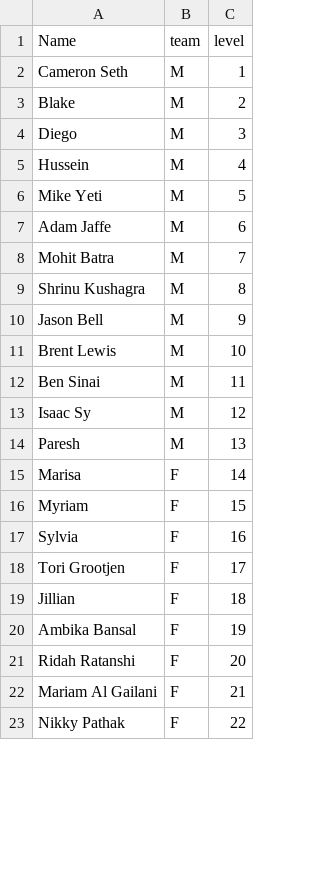
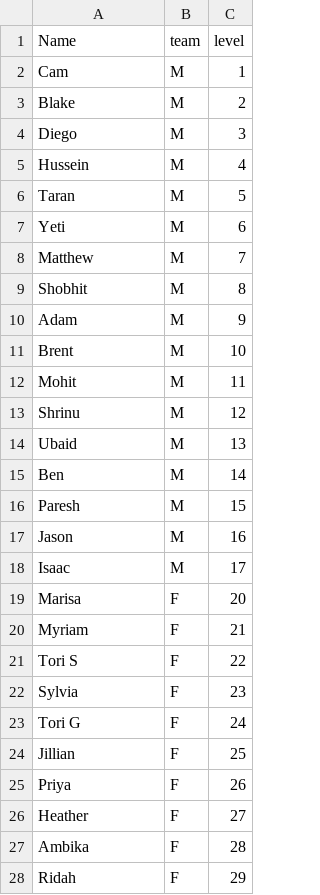
Before and after one commit to hsalemwalla/uwsquash_scheduler, a CSV file: player_info.csv, drawn as a sheet; only a part is shown; the diff covers the shown part only.

Commit message:
Added current doodle for each day and updated player info

```diff
--- a/player_info.csv
+++ b/player_info.csv
@@ -1,3 +1,3 @@
 Name,team,level
-Cameron Seth,M,1
+Cam,M,1
 Blake,M,2
@@ -5,19 +5,24 @@ Diego,M,3
 Hussein,M,4
-Mike Yeti,M,5
-Adam Jaffe,M,6
-Mohit Batra,M,7
-Shrinu Kushagra,M,8
-Jason Bell,M,9
-Brent Lewis,M,10
-Ben Sinai,M,11
-Isaac Sy,M,12
-Paresh,M,13
-Marisa,F,14
-Myriam,F,15
-Sylvia,F,16
-Tori Grootjen,F,17
-Jillian,F,18
-Ambika Bansal,F,19
-Ridah Ratanshi,F,20
-Mariam Al Gailani,F,21
-Nikky Pathak,F,22
+Taran,M,5
+Yeti,M,6
+Matthew,M,7
+Shobhit,M,8
+Adam,M,9
+Brent,M,10
+Mohit,M,11
+Shrinu,M,12
+Ubaid,M,13
+Ben,M,14
+Paresh,M,15
+Jason,M,16
+Isaac,M,17
+Marisa,F,20
+Myriam,F,21
+Tori S,F,22
+Sylvia,F,23
+Tori G,F,24
+Jillian,F,25
+Priya,F,26
+Heather,F,27
+Ambika,F,28
+Ridah,F,29
```
Also changed, not shown: 5 added rows, 3 removed rows and 1 edited cell elsewhere in this file, 5 other files.
